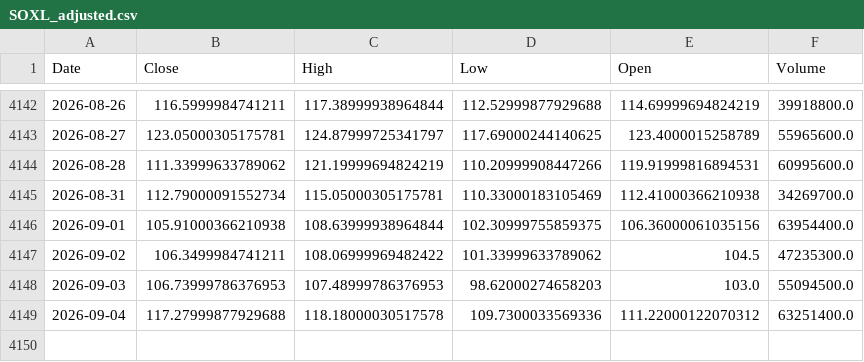
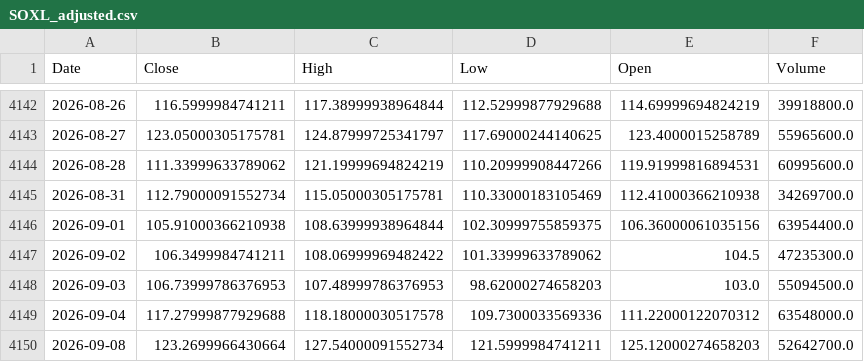
Before and after one commit to bgkoo1/soxl-v9-dashboard, a CSV file: SOXL_adjusted.csv, drawn as a sheet; only a part is shown, gaps mark what is left out.

```diff
--- a/SOXL_adjusted.csv
+++ b/SOXL_adjusted.csv
@@ -4148,2 +4148,3 @@
 2026-09-03,106.73999786376953,107.48999786376953,98.62000274658203,103.0,55094500.0
-2026-09-04,117.27999877929688,118.18000030517578,109.7300033569336,111.22000122070312,63251400.0
+2026-09-04,117.27999877929688,118.18000030517578,109.7300033569336,111.22000122070312,63548000.0
+2026-09-08,123.2699966430664,127.54000091552734,121.5999984741211,125.12000274658203,52642700.0
```
